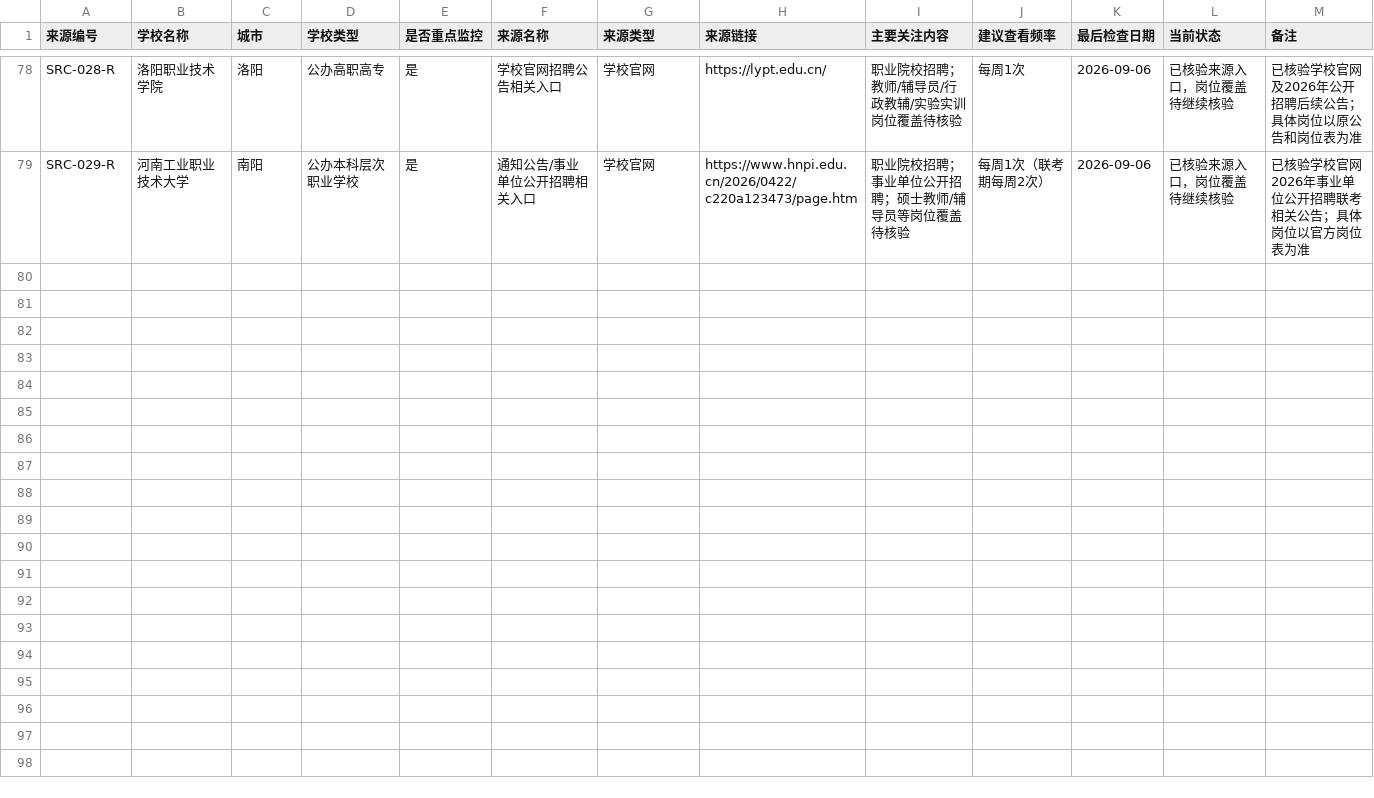
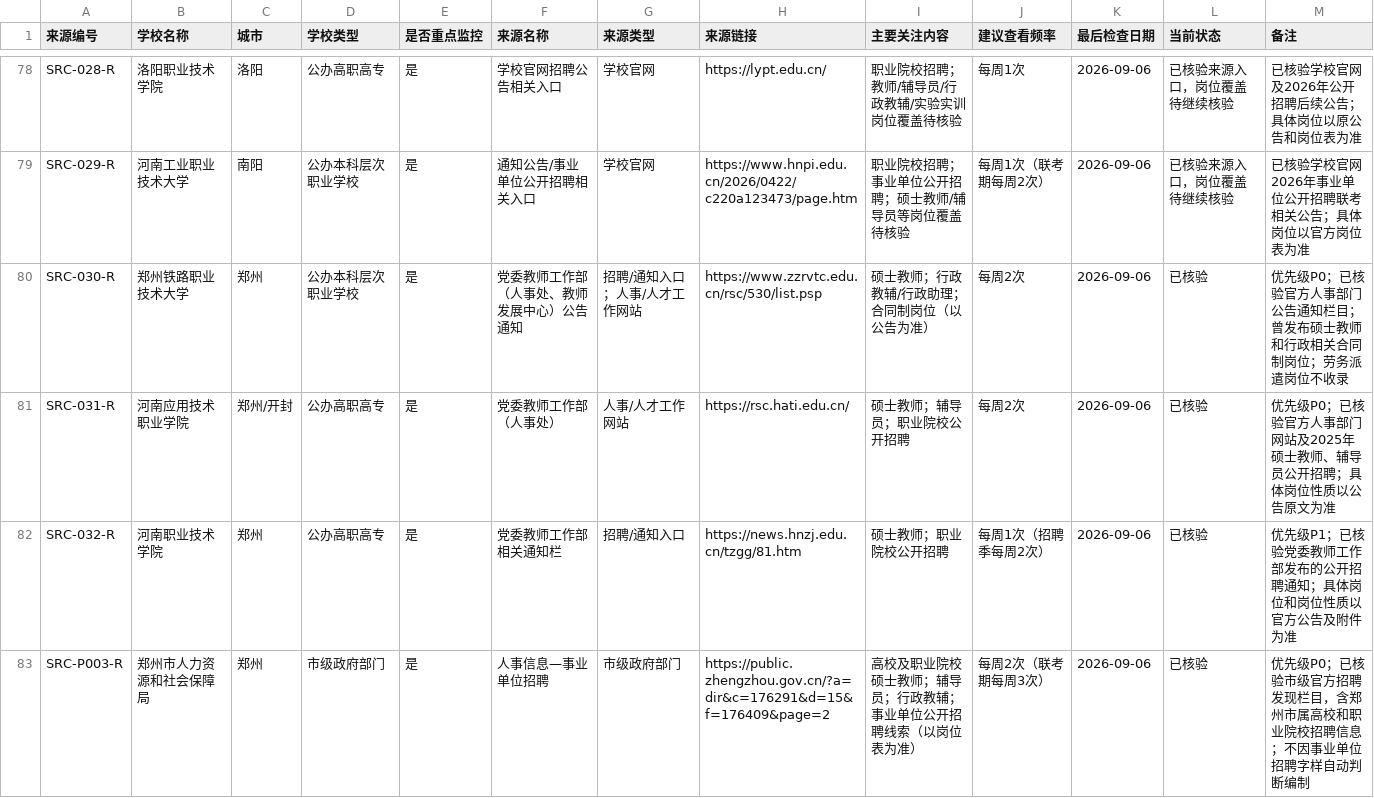
Before and after one commit to zggong6789-ui/yuxiao-jiuye-qingbaozhan, a CSV file: data/高校来源表.csv, drawn as a sheet; only a part is shown, gaps mark what is left out.

Commit message:
扩充本科硕士重点招聘信息源

```diff
--- a/data/高校来源表.csv
+++ b/data/高校来源表.csv
@@ -79 +79,5 @@ SRC-028-R,洛阳职业技术学院,洛阳,公办高职高专,是,学校官网招
 SRC-029-R,河南工业职业技术大学,南阳,公办本科层次职业学校,是,通知公告/事业单位公开招聘相关入口,学校官网,https://www.hnpi.edu.cn/2026/0422/c220a123473/page.htm,职业院校招聘；事业单位公开招聘；硕士教师/辅导员等岗位覆盖待核验,每周1次（联考期每周2次）,2026-09-06,已核验来源入口，岗位覆盖待继续核验,已核验学校官网2026年事业单位公开招聘联考相关公告；具体岗位以官方岗位表为准
+SRC-030-R,郑州铁路职业技术大学,郑州,公办本科层次职业学校,是,党委教师工作部（人事处、教师发展中心）公告通知,招聘/通知入口；人事/人才工作网站,https://www.zzrvtc.edu.cn/rsc/530/list.psp,硕士教师；行政教辅/行政助理；合同制岗位（以公告为准）,每周2次,2026-09-06,已核验,优先级P0；已核验官方人事部门公告通知栏目；曾发布硕士教师和行政相关合同制岗位；劳务派遣岗位不收录
+SRC-031-R,河南应用技术职业学院,郑州/开封,公办高职高专,是,党委教师工作部（人事处）,人事/人才工作网站,https://rsc.hati.edu.cn/,硕士教师；辅导员；职业院校公开招聘,每周2次,2026-09-06,已核验,优先级P0；已核验官方人事部门网站及2025年硕士教师、辅导员公开招聘；具体岗位性质以公告原文为准
+SRC-032-R,河南职业技术学院,郑州,公办高职高专,是,党委教师工作部相关通知栏,招聘/通知入口,https://news.hnzj.edu.cn/tzgg/81.htm,硕士教师；职业院校公开招聘,每周1次（招聘季每周2次）,2026-09-06,已核验,优先级P1；已核验党委教师工作部发布的公开招聘通知；具体岗位和岗位性质以官方公告及附件为准
+SRC-P003-R,郑州市人力资源和社会保障局,郑州,市级政府部门,是,人事信息—事业单位招聘,市级政府部门,https://public.zhengzhou.gov.cn/?a=dir&c=176291&d=15&f=176409&page=2,高校及职业院校硕士教师；辅导员；行政教辅；事业单位公开招聘线索（以岗位表为准）,每周2次（联考期每周3次）,2026-09-06,已核验,优先级P0；已核验市级官方招聘发现栏目，含郑州市属高校和职业院校招聘信息；不因事业单位招聘字样自动判断编制
```
